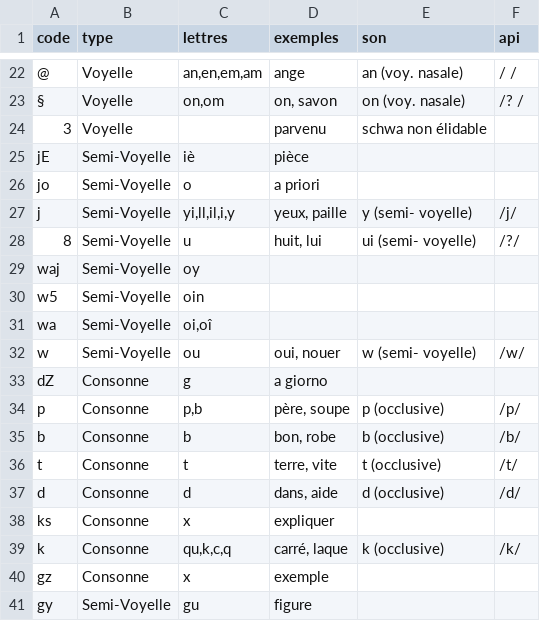
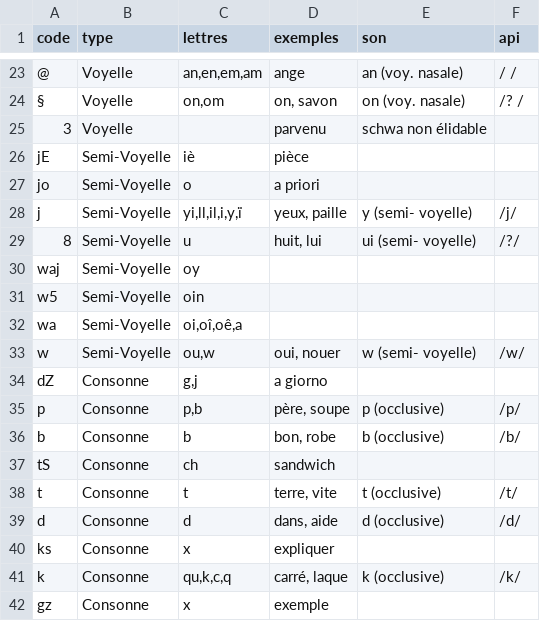
Before and after one commit to simonmoreau/Chiron, a CSV file: References/CodePhonemiques.csv, drawn as a sheet; only a part is shown, gaps mark what is left out; the shorter side is filled out with more unchanged rows; the diff covers the shown part only.

```diff
--- a/References/CodePhonemiques.csv
+++ b/References/CodePhonemiques.csv
@@ -26,3 +27,3 @@ jE;Semi-Voyelle;iè;pièce;;
 jo;Semi-Voyelle;o;a priori;;
-j;Semi-Voyelle;yi,ll,il,i,y;yeux, paille;y (semi- voyelle);/j/
+j;Semi-Voyelle;yi,ll,il,i,y,ï;yeux, paille;y (semi- voyelle);/j/
 8;Semi-Voyelle;u;huit, lui;ui (semi- voyelle);/?/
@@ -30,7 +31,8 @@ waj;Semi-Voyelle;oy;;;
 w5;Semi-Voyelle;oin;;;
-wa;Semi-Voyelle;oi,oî;;;
-w;Semi-Voyelle;ou;oui, nouer;w (semi- voyelle);/w/
-dZ;Consonne;g;a giorno;;
+wa;Semi-Voyelle;oi,oî,oê,a;;;
+w;Semi-Voyelle;ou,w;oui, nouer;w (semi- voyelle);/w/
+dZ;Consonne;g,j;a giorno;;
 p;Consonne;p,b;père, soupe;p (occlusive);/p/
 b;Consonne;b;bon, robe;b (occlusive);/b/
+tS;Consonne;ch;sandwich;;
 t;Consonne;t;terre, vite;t (occlusive);/t/
```
Also changed, not shown: 1 added row, 1 moved row and 10 edited cells elsewhere in this file, 4 other files.
